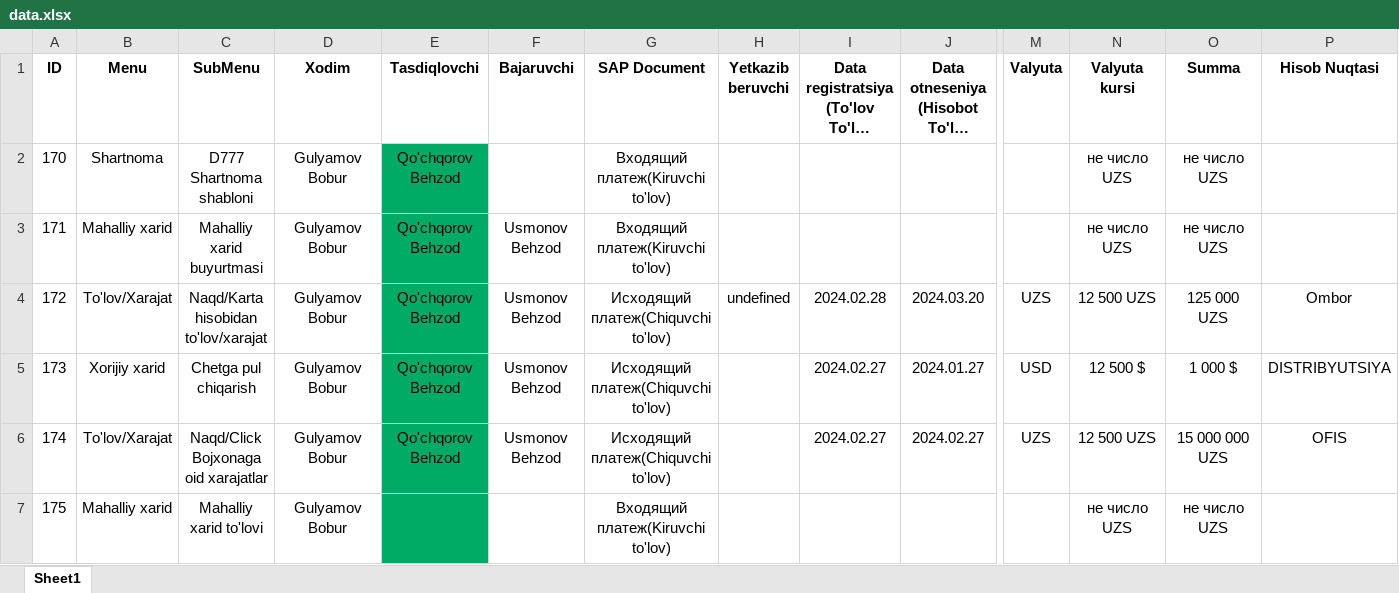
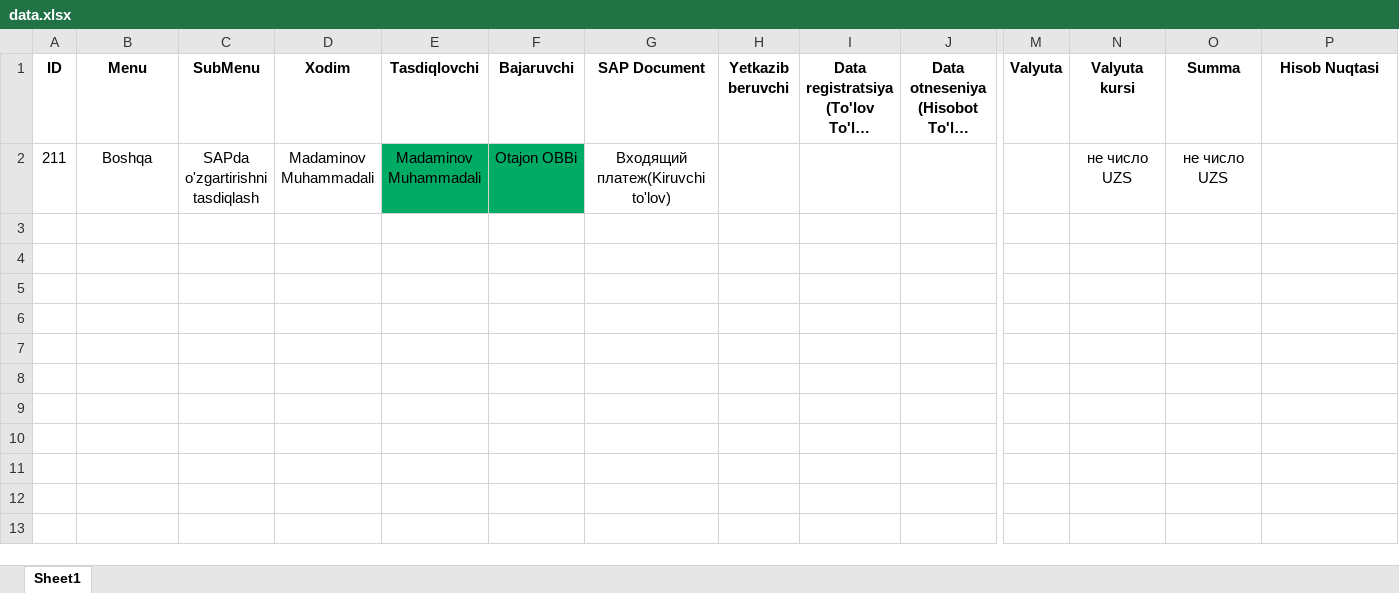
Before and after one commit to Ali207614/Novaris_payment, an Excel workbook: data.xlsx, sheet Sheet1, drawn as a sheet; only a part is shown, gaps mark what is left out; long unchanged cells end in …; values as stored, in another font and other column widths than the file's, no borders; removed rows and columns are numbered as before the commit, all else as after; rows hold the shown columns only; the diff names each change by its address in the sheet, - before the commit and + after, or states it on an @@ line.

```diff
--- a/data.xlsx (sheet Sheet1)
+++ b/data.xlsx (sheet Sheet1)
-row 2: 170 | Shartnoma | D777 Shartnoma shabloni | Gulyamov Bobur | Qo'chqorov Behzod |  | Входящий платеж(Kiruvchi to'lov) |  |  |  |  | не число UZS | не число UZS
-row 3: 171 | Mahalliy xarid | Mahalliy xarid buyurtmasi | Gulyamov Bobur | Qo'chqorov Behzod | Usmonov Behzod | Входящий платеж(Kiruvchi to'lov) |  |  |  |  | не число UZS | не число UZS
-row 4: 172 | To'lov/Xarajat | Naqd/Karta hisobidan to'lov/xarajat | Gulyamov Bobur | Qo'chqorov Behzod | Usmonov Behzod | Исходящий платеж(Chiquvchi to'lov) | undefined | 2024.02.28 | 2024.03.20 | UZS | 12 500 UZS | 125 000 UZS | Ombor
-row 5: 173 | Xorijiy xarid | Chetga pul chiqarish | Gulyamov Bobur | Qo'chqorov Behzod | Usmonov Behzod | Исходящий платеж(Chiquvchi to'lov) |  | 2024.02.27 | 2024.01.27 | USD | 12 500 $ | 1 000 $ | DISTRIBYUTSIYA
-row 6: 174 | To'lov/Xarajat | Naqd/Click Bojxonaga oid xarajatlar | Gulyamov Bobur | Qo'chqorov Behzod | Usmonov Behzod | Исходящий платеж(Chiquvchi to'lov) |  | 2024.02.27 | 2024.02.27 | UZS | 12 500 UZS | 15 000 000 UZS | OFIS
-row 7: 175 | Mahalliy xarid | Mahalliy xarid to'lovi | Gulyamov Bobur |  |  | Входящий платеж(Kiruvchi to'lov) |  |  |  |  | не число UZS | не число UZS
+row 2: 211 | Boshqa | SAPda o'zgartirishni tasdiqlash | Madaminov Muhammadali | Madaminov Muhammadali | Otajon OBBi | Входящий платеж(Kiruvchi to'lov) |  |  |  |  | не число UZS | не число UZS
```
Also changed, not shown: 5 other files.
